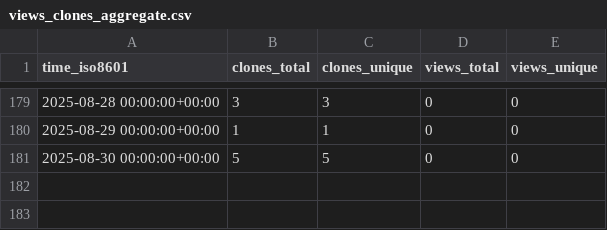
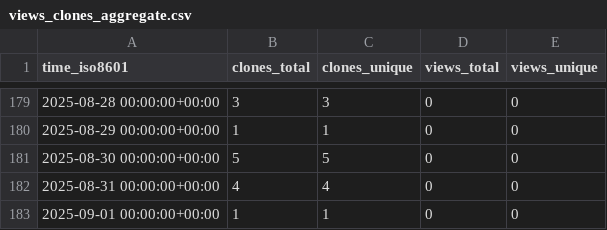
Before and after one commit to demichie/elicipy2, a CSV file: demichie/elicipy2/ghrs-data/views_clones_aggregate.csv, drawn as a sheet; only a part is shown, gaps mark what is left out.

```diff
--- a/demichie/elicipy2/ghrs-data/views_clones_aggregate.csv
+++ b/demichie/elicipy2/ghrs-data/views_clones_aggregate.csv
@@ -181 +181,3 @@ time_iso8601,clones_total,clones_unique,views_total,views_unique
 2025-08-30 00:00:00+00:00,5,5,0,0
+2025-08-31 00:00:00+00:00,4,4,0,0
+2025-09-01 00:00:00+00:00,1,1,0,0
```
Also changed, not shown: 1 other file.
